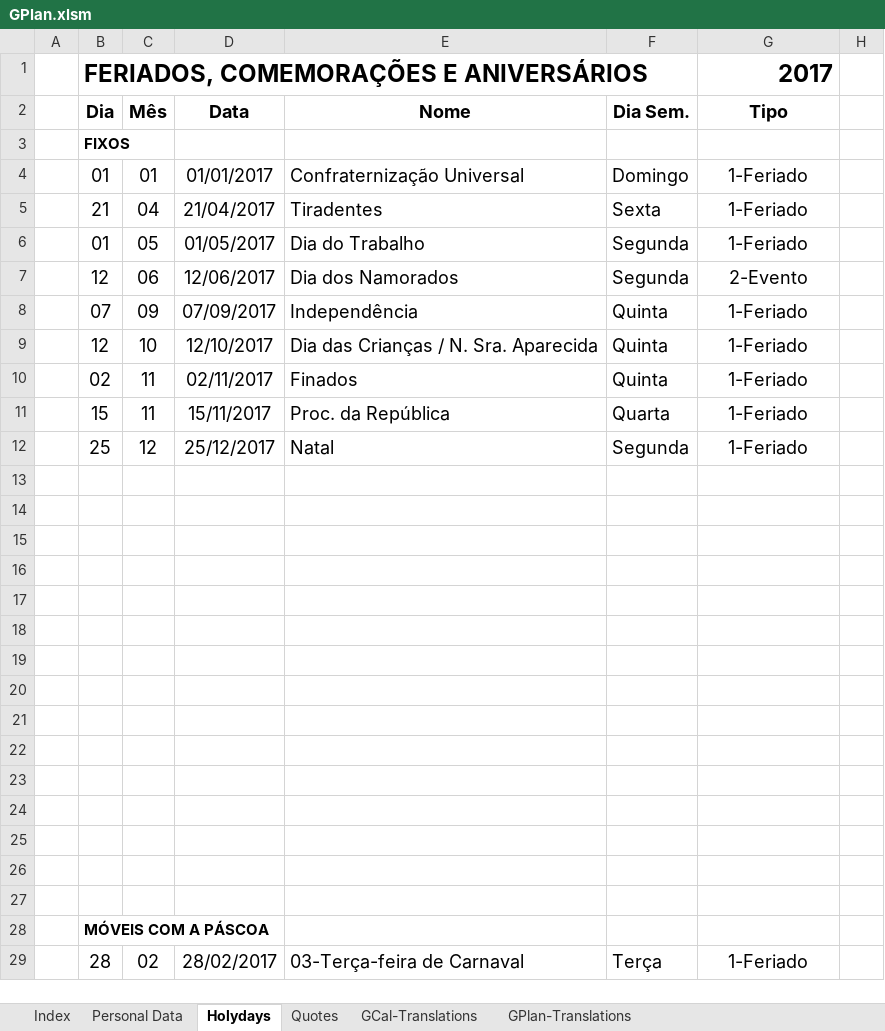
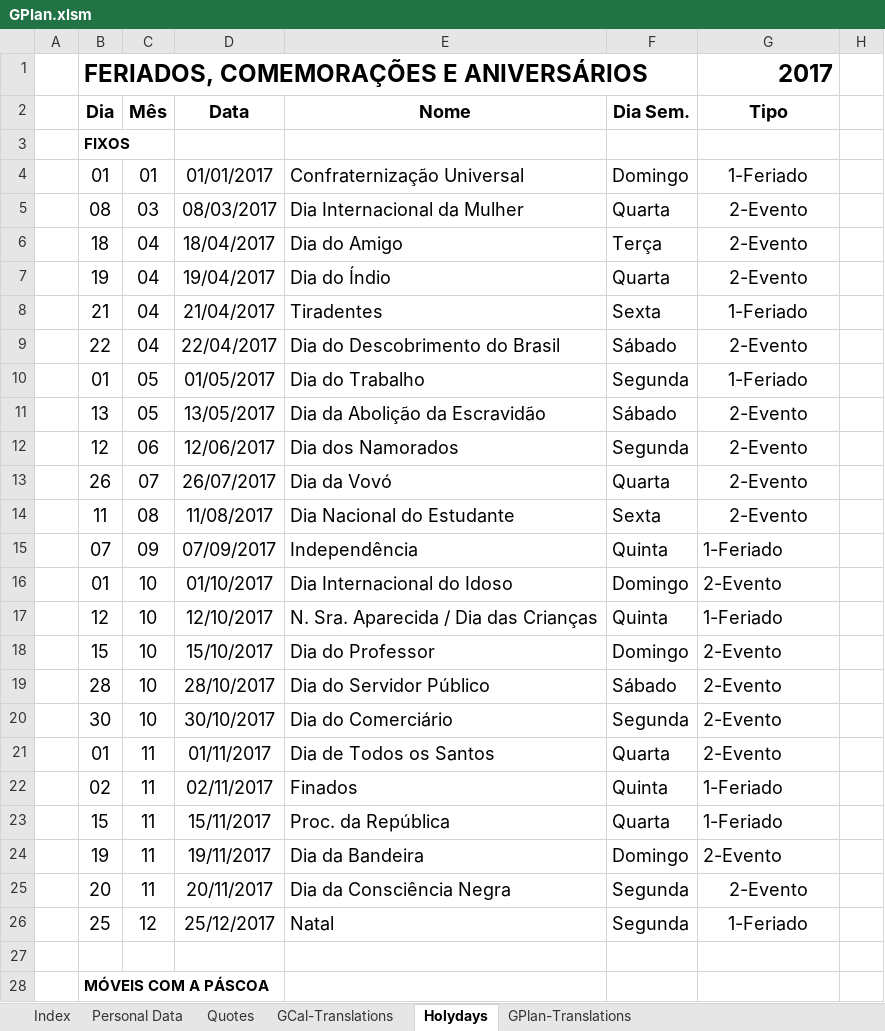
Before and after one commit to gopaladasa/GPlan, an Excel workbook: GPlan.xlsm, sheet Holydays, drawn as a sheet; only a part is shown; the shorter side is filled out with more unchanged rows; values as stored, in another font and other column widths than the file's, no borders; charts and pictures not drawn; removed rows and columns are numbered as before the commit, all else as after; the diff names each change by its address in the sheet, - before the commit and + after, or states it on an @@ line.

Commit message:
Add files via upload
GPlan 17.2

```diff
--- a/GPlan.xlsm (sheet Holydays)
+++ b/GPlan.xlsm (sheet Holydays)
@@ sheet tab order changed: Index | Personal Data | Quotes | GCal-Translations | Holydays | GPlan-Translations @@
+row 5:  | 08 | 03 | 08/03/2017 | Dia Internacional da Mulher | Quarta | 2-Evento
+row 6:  | 18 | 04 | 18/04/2017 | Dia do Amigo | Terça | 2-Evento
+row 7:  | 19 | 04 | 19/04/2017 | Dia do Índio | Quarta | 2-Evento
+row 9:  | 22 | 04 | 22/04/2017 | Dia do Descobrimento do Brasil | Sábado | 2-Evento
+row 11:  | 13 | 05 | 13/05/2017 | Dia da Abolição da Escravidão | Sábado | 2-Evento
+row 13:  | 26 | 07 | 26/07/2017 | Dia da Vovó | Quarta | 2-Evento
+row 14:  | 11 | 08 | 11/08/2017 | Dia Nacional do Estudante | Sexta | 2-Evento
-G15 alignment: center
+G15 alignment: left
+row 16:  | 01 | 10 | 01/10/2017 | Dia Internacional do Idoso | Domingo | 2-Evento
-E17 (Nome): Dia das Crianças / N. Sra. Aparecida
+E17 (Nome): N. Sra. Aparecida / Dia das Crianças
-G17 alignment: center
+G17 alignment: left
+row 18:  | 15 | 10 | 15/10/2017 | Dia do Professor | Domingo | 2-Evento
+row 19:  | 28 | 10 | 28/10/2017 | Dia do Servidor Público | Sábado | 2-Evento
+row 20:  | 30 | 10 | 30/10/2017 | Dia do Comerciário | Segunda | 2-Evento
+row 21:  | 01 | 11 | 01/11/2017 | Dia de Todos os Santos | Quarta | 2-Evento
-G22:G23 alignment: center
+G22:G23 alignment: left
+row 24:  | 19 | 11 | 19/11/2017 | Dia da Bandeira | Domingo | 2-Evento
+row 25:  | 20 | 11 | 20/11/2017 | Dia da Consciência Negra | Segunda | 2-Evento
-row 13: (empty)
-row 14: (empty)
-row 15: (empty)
-row 16: (empty)
-row 17: (empty)
-row 18: (empty)
-row 19: (empty)
-row 20: (empty)
-row 21: (empty)
-row 22: (empty)
-row 23: (empty)
-row 24: (empty)
-row 25: (empty)
-row 26: (empty)
```
Also changed, not shown: sheet GPlan-Translations, formulas that keep their value, hidden cells, charts or pictures.
